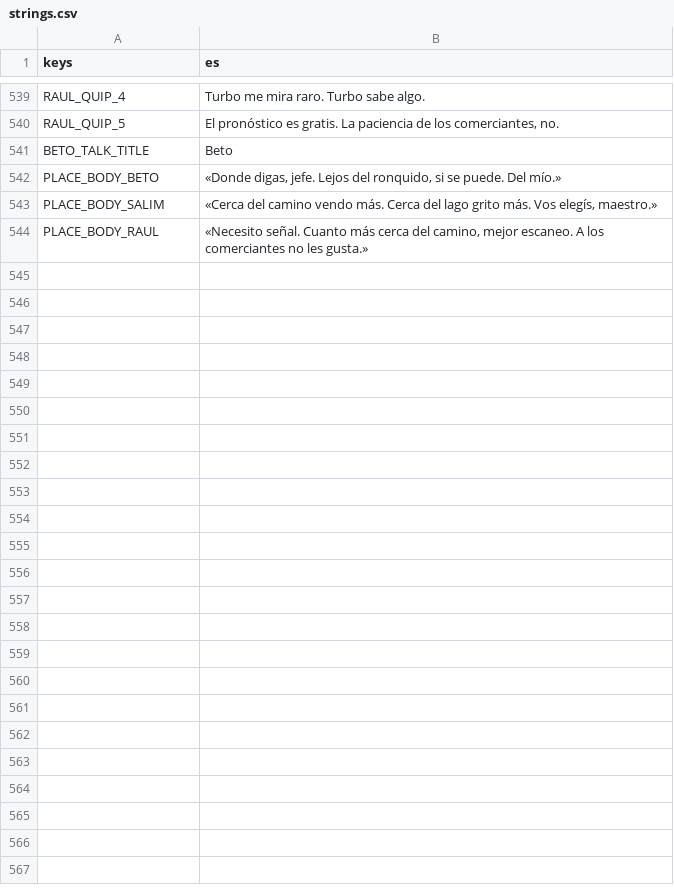
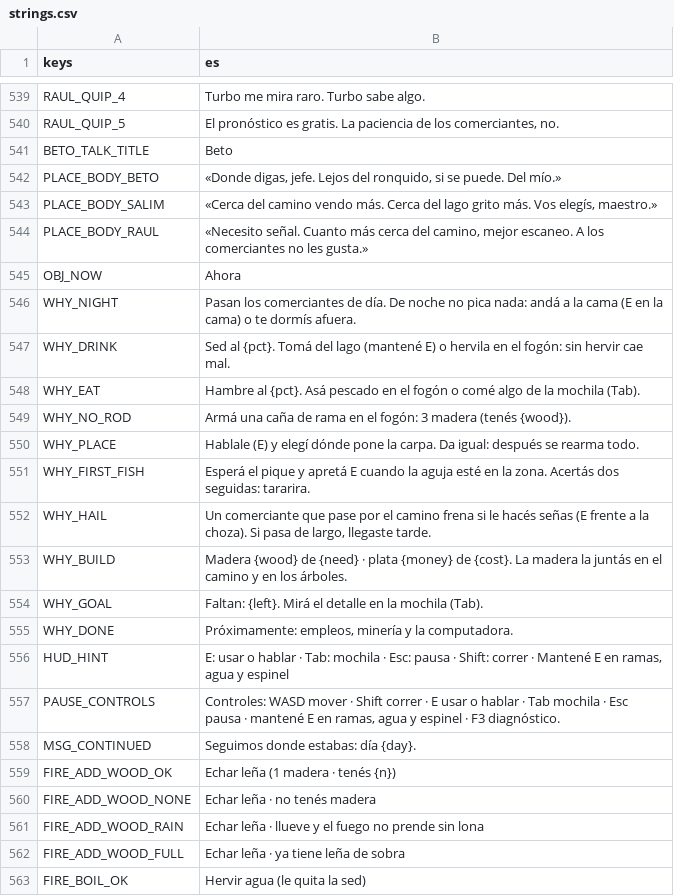
Before and after one commit to tbruni1999/pres-io, a CSV file: data/text/strings.csv, drawn as a sheet; only a part is shown, gaps mark what is left out; the diff covers the shown part only.

```diff
--- a/data/text/strings.csv
+++ b/data/text/strings.csv
@@ -545 +545,20 @@ PLACE_BODY_SALIM,"«Cerca del camino vendo más. Cerca del lago grito más. Vos
 PLACE_BODY_RAUL,"«Necesito señal. Cuanto más cerca del camino, mejor escaneo. A los comerciantes no les gusta.»"
+OBJ_NOW,Ahora
+WHY_NIGHT,Pasan los comerciantes de día. De noche no pica nada: andá a la cama (E en la cama) o te dormís afuera.
+WHY_DRINK,Sed al {pct}. Tomá del lago (mantené E) o hervila en el fogón: sin hervir cae mal.
+WHY_EAT,Hambre al {pct}. Asá pescado en el fogón o comé algo de la mochila (Tab).
+WHY_NO_ROD,Armá una caña de rama en el fogón: 3 madera (tenés {wood}).
+WHY_PLACE,Hablale (E) y elegí dónde pone la carpa. Da igual: después se rearma todo.
+WHY_FIRST_FISH,Esperá el pique y apretá E cuando la aguja esté en la zona. Acertás dos seguidas: tararira.
+WHY_HAIL,"Un comerciante que pase por el camino frena si le hacés señas (E frente a la choza). Si pasa de largo, llegaste tarde."
+WHY_BUILD,Madera {wood} de {need} · plata {money} de {cost}. La madera la juntás en el camino y en los árboles.
+WHY_GOAL,Faltan: {left}. Mirá el detalle en la mochila (Tab).
+WHY_DONE,"Próximamente: empleos, minería y la computadora."
+HUD_HINT,"E: usar o hablar · Tab: mochila · Esc: pausa · Shift: correr · Mantené E en ramas, agua y espinel"
+PAUSE_CONTROLS,"Controles: WASD mover · Shift correr · E usar o hablar · Tab mochila · Esc pausa · mantené E en ramas, agua y espinel · F3 diagnóstico."
+MSG_CONTINUED,Seguimos donde estabas: día {day}.
+FIRE_ADD_WOOD_OK,Echar leña (1 madera · tenés {n})
+FIRE_ADD_WOOD_NONE,Echar leña · no tenés madera
+FIRE_ADD_WOOD_RAIN,Echar leña · llueve y el fuego no prende sin lona
+FIRE_ADD_WOOD_FULL,Echar leña · ya tiene leña de sobra
+FIRE_BOIL_OK,Hervir agua (le quita la sed)
```
Also changed, not shown: 15 added rows and 1 edited cell elsewhere in this file, 19 other files.
